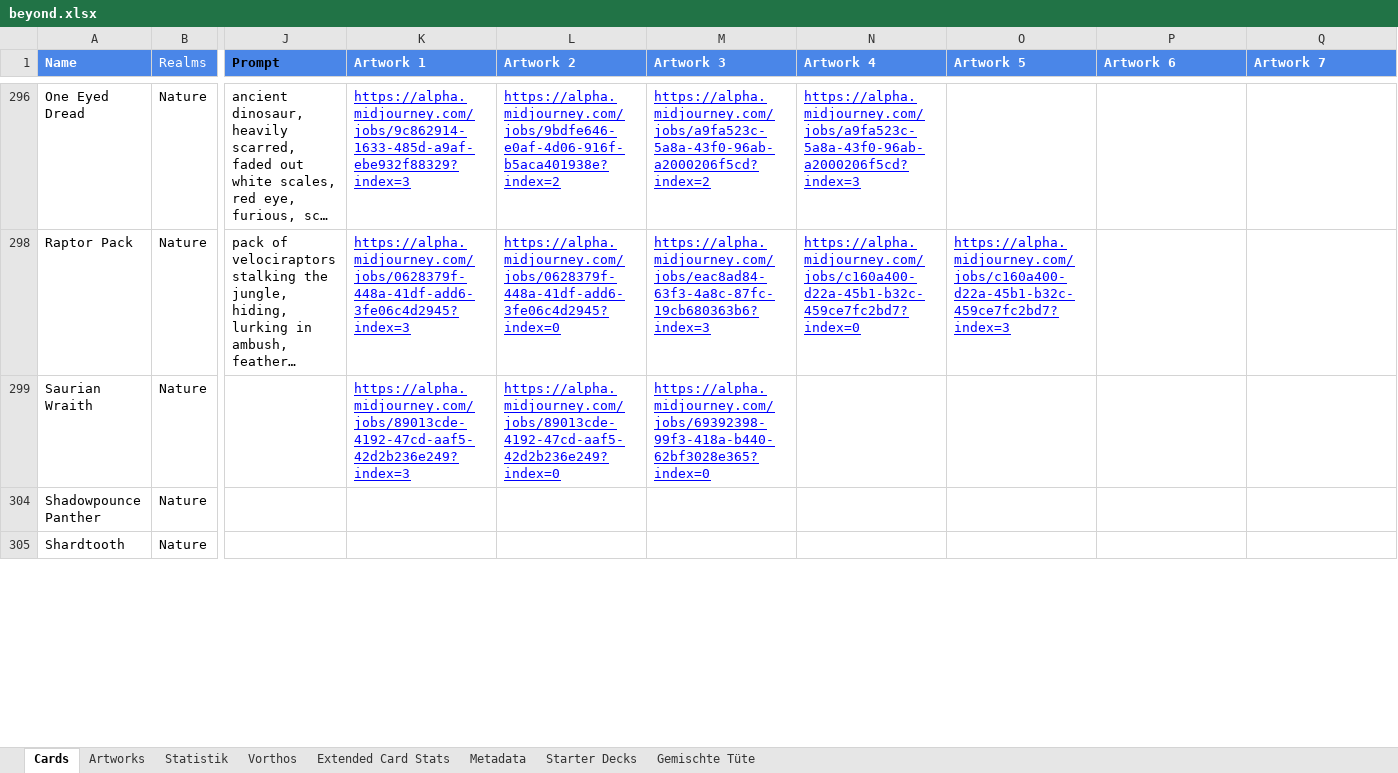
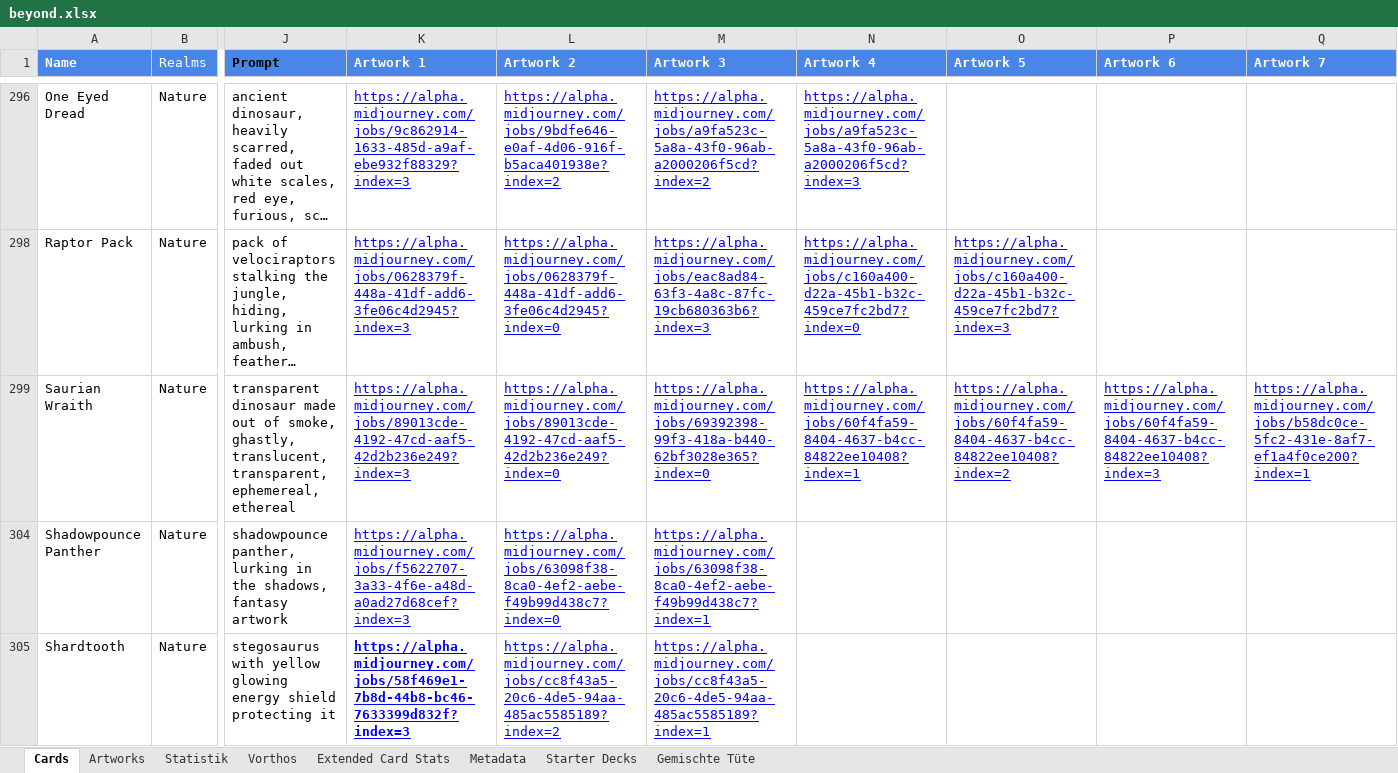
Before and after one commit to nonbiristudios/shardsofbeyond, an Excel workbook: workspace/card-data/beyond.xlsx, sheet Cards, drawn as a sheet; only a part is shown, gaps mark what is left out; long unchanged cells end in …; values as stored, in another font and other column widths than the file's, no borders; charts and pictures and conditional formats not drawn; the diff covers the shown part only; the diff names each change by its address in the sheet, - before the commit and + after, or states it on an @@ line.

```diff
--- a/workspace/card-data/beyond.xlsx (sheet Cards)
+++ b/workspace/card-data/beyond.xlsx (sheet Cards)
-J299 (Prompt): (empty)
+J299 (Prompt): transparent dinosaur made out of smoke, ghastly, translucent, transparent, ephemereal, ethereal
-N299 (Artwork 4): (empty)
+N299 (Artwork 4): https://alpha.midjourney.com/jobs/60f4fa59-8404-4637-b4cc-84822ee10408?index=1
-O299 (Artwork 5): (empty)
+O299 (Artwork 5): https://alpha.midjourney.com/jobs/60f4fa59-8404-4637-b4cc-84822ee10408?index=2
-P299 (Artwork 6): (empty)
+P299 (Artwork 6): https://alpha.midjourney.com/jobs/60f4fa59-8404-4637-b4cc-84822ee10408?index=3
-Q299 (Artwork 7): (empty)
+Q299 (Artwork 7): https://alpha.midjourney.com/jobs/b58dc0ce-5fc2-431e-8af7-ef1a4f0ce200?index=1
-J304 (Prompt): (empty)
+J304 (Prompt): shadowpounce panther, lurking in the shadows, fantasy artwork
-K304 (Artwork 1): (empty)
+K304 (Artwork 1): https://alpha.midjourney.com/jobs/f5622707-3a33-4f6e-a48d-a0ad27d68cef?index=3
-L304 (Artwork 2): (empty)
+L304 (Artwork 2): https://alpha.midjourney.com/jobs/63098f38-8ca0-4ef2-aebe-f49b99d438c7?index=0
-M304 (Artwork 3): (empty)
+M304 (Artwork 3): https://alpha.midjourney.com/jobs/63098f38-8ca0-4ef2-aebe-f49b99d438c7?index=1
-J305 (Prompt): (empty)
+J305 (Prompt): stegosaurus with yellow glowing energy shield protecting it
-K305 (Artwork 1): (empty)
+K305 (Artwork 1): https://alpha.midjourney.com/jobs/58f469e1-7b8d-44b8-bc46-7633399d832f?index=3
-L305 (Artwork 2): (empty)
+L305 (Artwork 2): https://alpha.midjourney.com/jobs/cc8f43a5-20c6-4de5-94aa-485ac5585189?index=2
-M305 (Artwork 3): (empty)
+M305 (Artwork 3): https://alpha.midjourney.com/jobs/cc8f43a5-20c6-4de5-94aa-485ac5585189?index=1
```
Also changed, not shown: 78 edited cells elsewhere in this sheet, charts or pictures, 2 other files.
